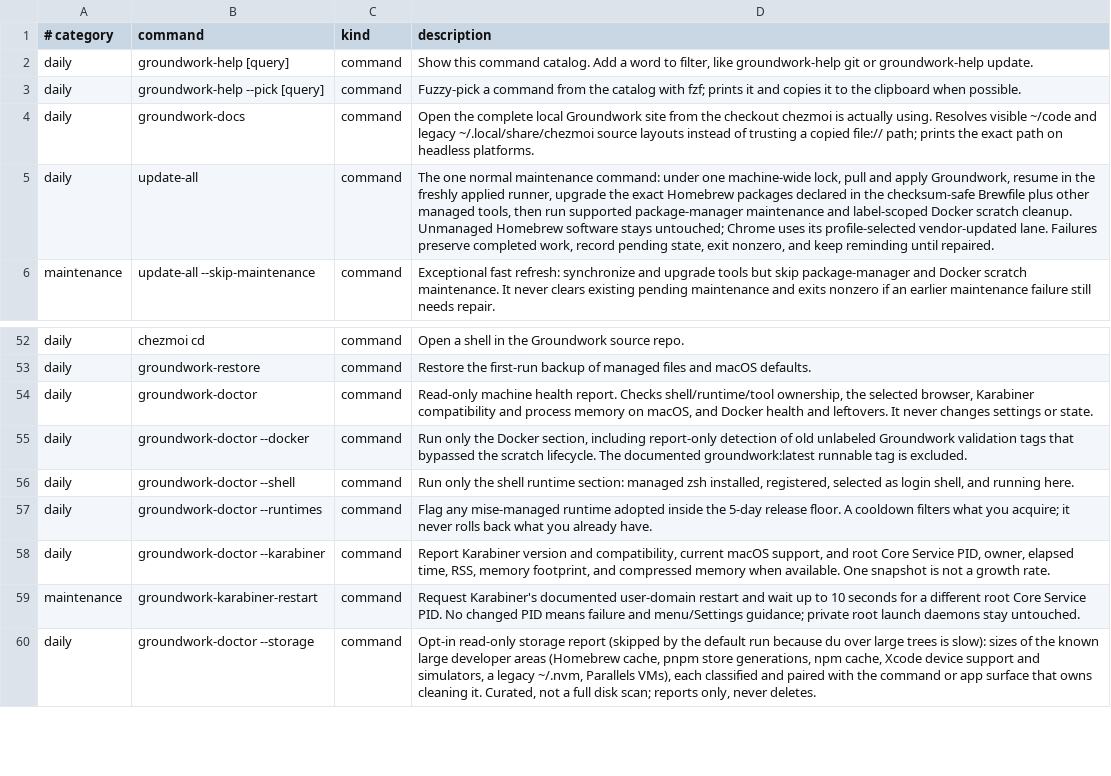
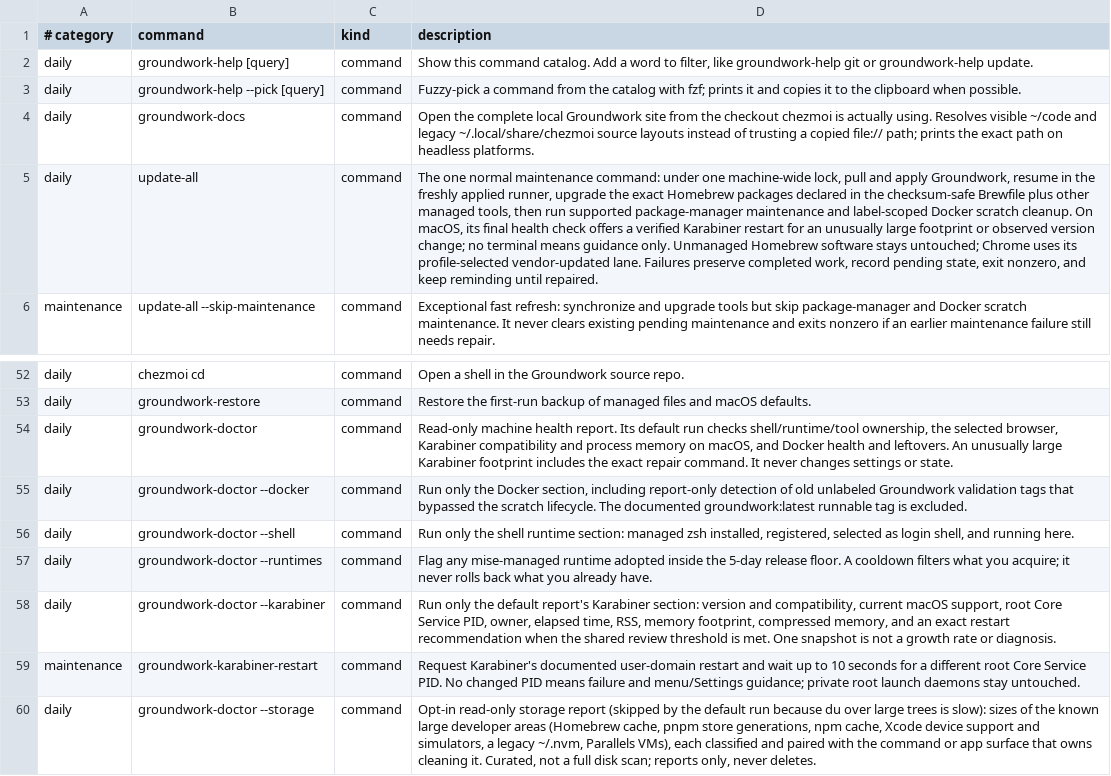
Before and after one commit to jasondockery/groundwork, a TSV file: home/dot_local/share/groundwork/commands.tsv, drawn as a sheet; only a part is shown, gaps mark what is left out; the diff names each change by its address in the sheet, - before the commit and + after, or states it on an @@ line.

Commit message:
feat(update): offer verified Karabiner restart

```diff
--- a/home/dot_local/share/groundwork/commands.tsv
+++ b/home/dot_local/share/groundwork/commands.tsv
-D5 (description): …scratch cleanup. Unmanaged Homebrew…
+D5 (description): …scratch cleanup. On macOS, its final health check offers a verified Karabiner restart for an unusually large footprint or observed version change; no terminal means guidance only. Unmanaged Homebrew…
-D54 (description): …health report. Checks shell/runtime/tool ownership, the selected browser, Karabiner compatibility and process memory on macOS, and Docker health and leftovers. It never…
+D54 (description): …health report. Its default run checks shell/runtime/tool ownership, the selected browser, Karabiner compatibility and process memory on macOS, and Docker health and leftovers. An unusually large Karabiner footprint includes the exact repair command. It never…
-D58 (description): Report Karabiner version and compatibility, current macOS support, and root Core Service PID, owner, elapsed time, RSS, memory footprint, and compressed memory when available. One snapshot is not a growth rate.
+D58 (description): Run only the default report's Karabiner section: version and compatibility, current macOS support, root Core Service PID, owner, elapsed time, RSS, memory footprint, compressed memory, and an exact restart recommendation when the shared review threshold is met. One snapshot is not a growth rate or diagnosis.
```
Also changed, not shown: 15 other files.
